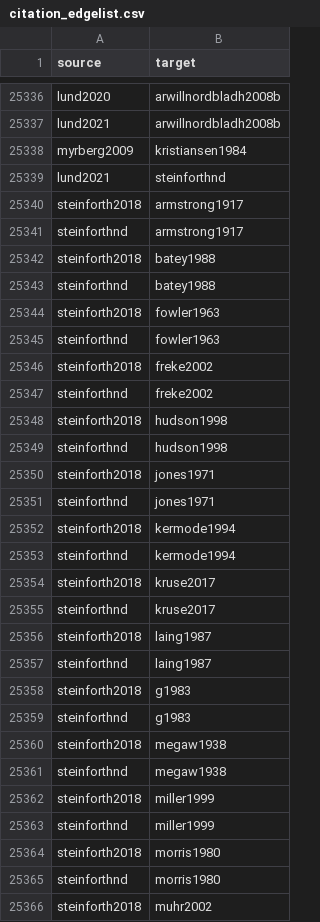
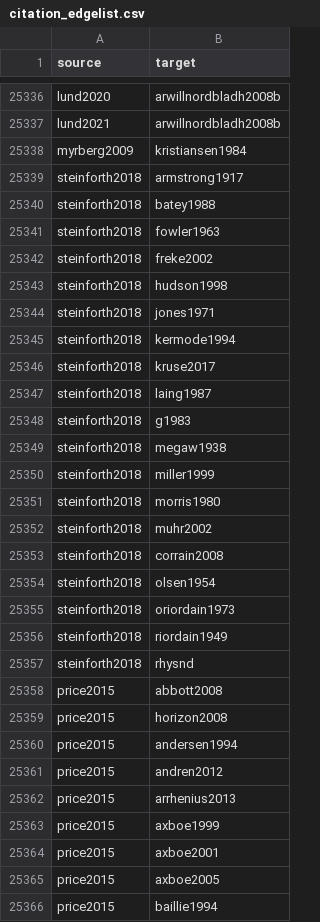
Before and after one commit to zackbatist/BibVik, a CSV file: data/citation_edgelist.csv, drawn as a sheet; only a part is shown, gaps mark what is left out; the shorter side is filled out with more unchanged rows; the diff covers the shown part only; the diff names each change by its address in the sheet, - before the commit and + after, or states it on an @@ line.

```diff
--- a/data/citation_edgelist.csv
+++ b/data/citation_edgelist.csv
-row 25339: lund2021 | steinforthnd
-row 25341: steinforthnd | armstrong1917
-row 25343: steinforthnd | batey1988
-row 25345: steinforthnd | fowler1963
-row 25347: steinforthnd | freke2002
-row 25349: steinforthnd | hudson1998
-row 25351: steinforthnd | jones1971
-row 25353: steinforthnd | kermode1994
-row 25355: steinforthnd | kruse2017
-row 25357: steinforthnd | laing1987
-row 25359: steinforthnd | g1983
-row 25361: steinforthnd | megaw1938
-row 25363: steinforthnd | miller1999
-row 25365: steinforthnd | morris1980
```
Also changed, not shown: 6 removed rows and 22 edited cells elsewhere in this file, data/citation_edgelist_annotated.csv, 5 other files.
